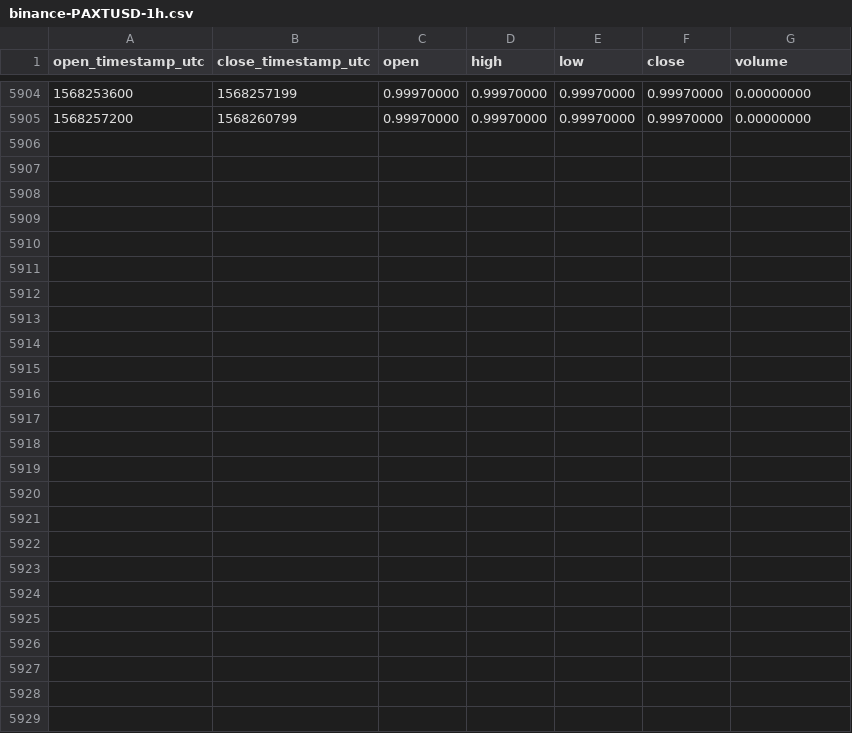
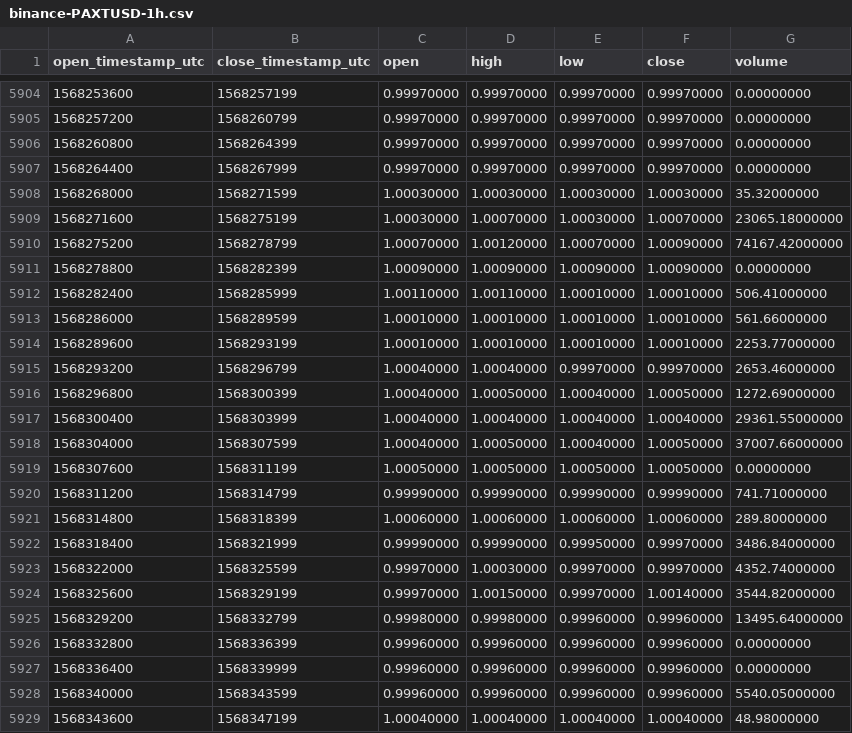
Before and after one commit to cryptobigbro/binance-PAXTUSD, a CSV file: binance-PAXTUSD-1h.csv, drawn as a sheet; only a part is shown, gaps mark what is left out; the diff names each change by its address in the sheet, - before the commit and + after, or states it on an @@ line.

Commit message:
Update OHLCV data.

```diff
--- a/binance-PAXTUSD-1h.csv
+++ b/binance-PAXTUSD-1h.csv
+row 5906: 1568260800 | 1568264399 | 0.99970000 | 0.99970000 | 0.99970000 | 0.99970000 | 0.00000000
+row 5907: 1568264400 | 1568267999 | 0.99970000 | 0.99970000 | 0.99970000 | 0.99970000 | 0.00000000
+row 5908: 1568268000 | 1568271599 | 1.00030000 | 1.00030000 | 1.00030000 | 1.00030000 | 35.32000000
+row 5909: 1568271600 | 1568275199 | 1.00030000 | 1.00070000 | 1.00030000 | 1.00070000 | 23065.18000000
+row 5910: 1568275200 | 1568278799 | 1.00070000 | 1.00120000 | 1.00070000 | 1.00090000 | 74167.42000000
+row 5911: 1568278800 | 1568282399 | 1.00090000 | 1.00090000 | 1.00090000 | 1.00090000 | 0.00000000
+row 5912: 1568282400 | 1568285999 | 1.00110000 | 1.00110000 | 1.00010000 | 1.00010000 | 506.41000000
+row 5913: 1568286000 | 1568289599 | 1.00010000 | 1.00010000 | 1.00010000 | 1.00010000 | 561.66000000
+row 5914: 1568289600 | 1568293199 | 1.00010000 | 1.00010000 | 1.00010000 | 1.00010000 | 2253.77000000
+row 5915: 1568293200 | 1568296799 | 1.00040000 | 1.00040000 | 0.99970000 | 0.99970000 | 2653.46000000
+row 5916: 1568296800 | 1568300399 | 1.00040000 | 1.00050000 | 1.00040000 | 1.00050000 | 1272.69000000
+row 5917: 1568300400 | 1568303999 | 1.00040000 | 1.00040000 | 1.00040000 | 1.00040000 | 29361.55000000
+row 5918: 1568304000 | 1568307599 | 1.00040000 | 1.00050000 | 1.00040000 | 1.00050000 | 37007.66000000
+row 5919: 1568307600 | 1568311199 | 1.00050000 | 1.00050000 | 1.00050000 | 1.00050000 | 0.00000000
+row 5920: 1568311200 | 1568314799 | 0.99990000 | 0.99990000 | 0.99990000 | 0.99990000 | 741.71000000
+row 5921: 1568314800 | 1568318399 | 1.00060000 | 1.00060000 | 1.00060000 | 1.00060000 | 289.80000000
+row 5922: 1568318400 | 1568321999 | 0.99990000 | 0.99990000 | 0.99950000 | 0.99970000 | 3486.84000000
+row 5923: 1568322000 | 1568325599 | 0.99970000 | 1.00030000 | 0.99970000 | 0.99970000 | 4352.74000000
+row 5924: 1568325600 | 1568329199 | 0.99970000 | 1.00150000 | 0.99970000 | 1.00140000 | 3544.82000000
+row 5925: 1568329200 | 1568332799 | 0.99980000 | 0.99980000 | 0.99960000 | 0.99960000 | 13495.64000000
+row 5926: 1568332800 | 1568336399 | 0.99960000 | 0.99960000 | 0.99960000 | 0.99960000 | 0.00000000
+row 5927: 1568336400 | 1568339999 | 0.99960000 | 0.99960000 | 0.99960000 | 0.99960000 | 0.00000000
+row 5928: 1568340000 | 1568343599 | 0.99960000 | 0.99960000 | 0.99960000 | 0.99960000 | 5540.05000000
+row 5929: 1568343600 | 1568347199 | 1.00040000 | 1.00040000 | 1.00040000 | 1.00040000 | 48.98000000
```
Also changed, not shown: binance-PAXTUSD-1d.csv.
